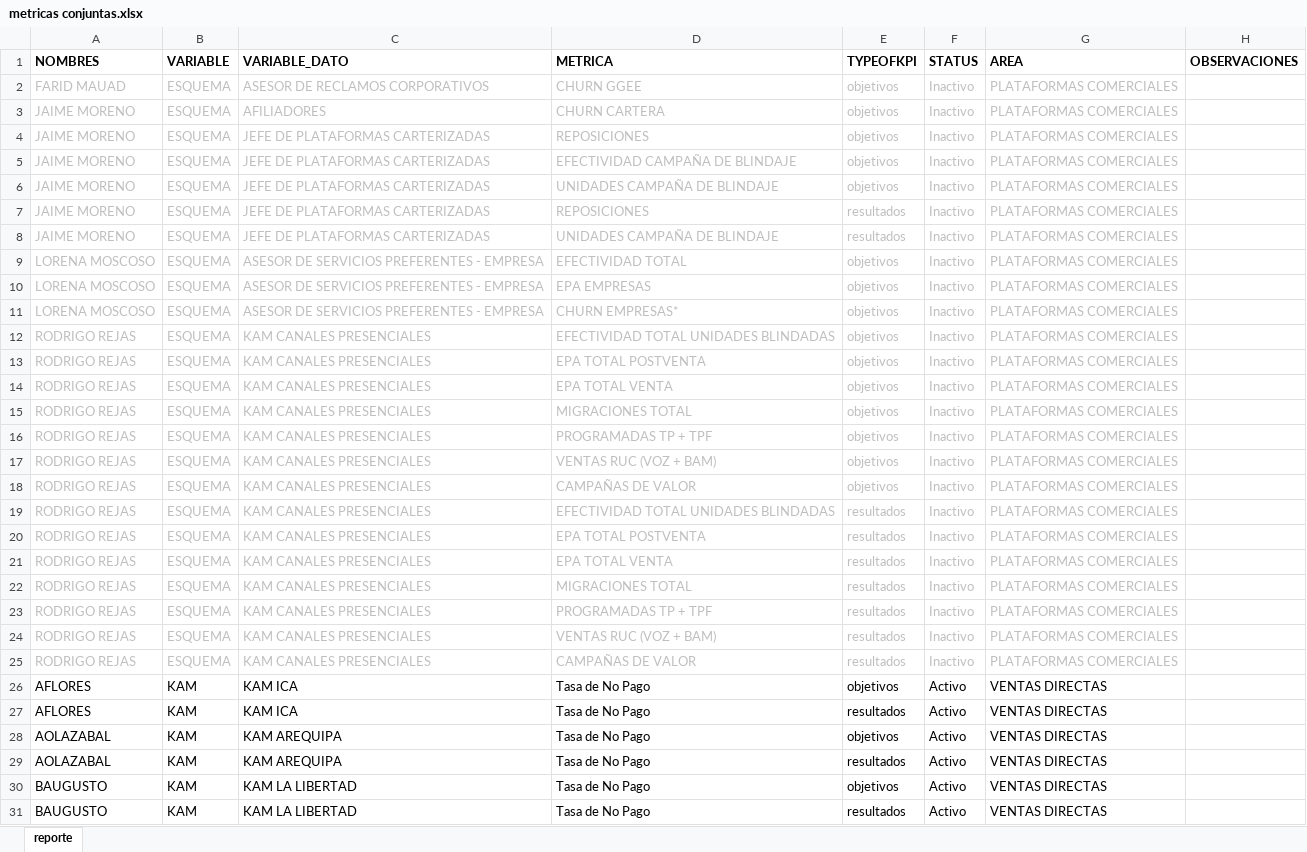
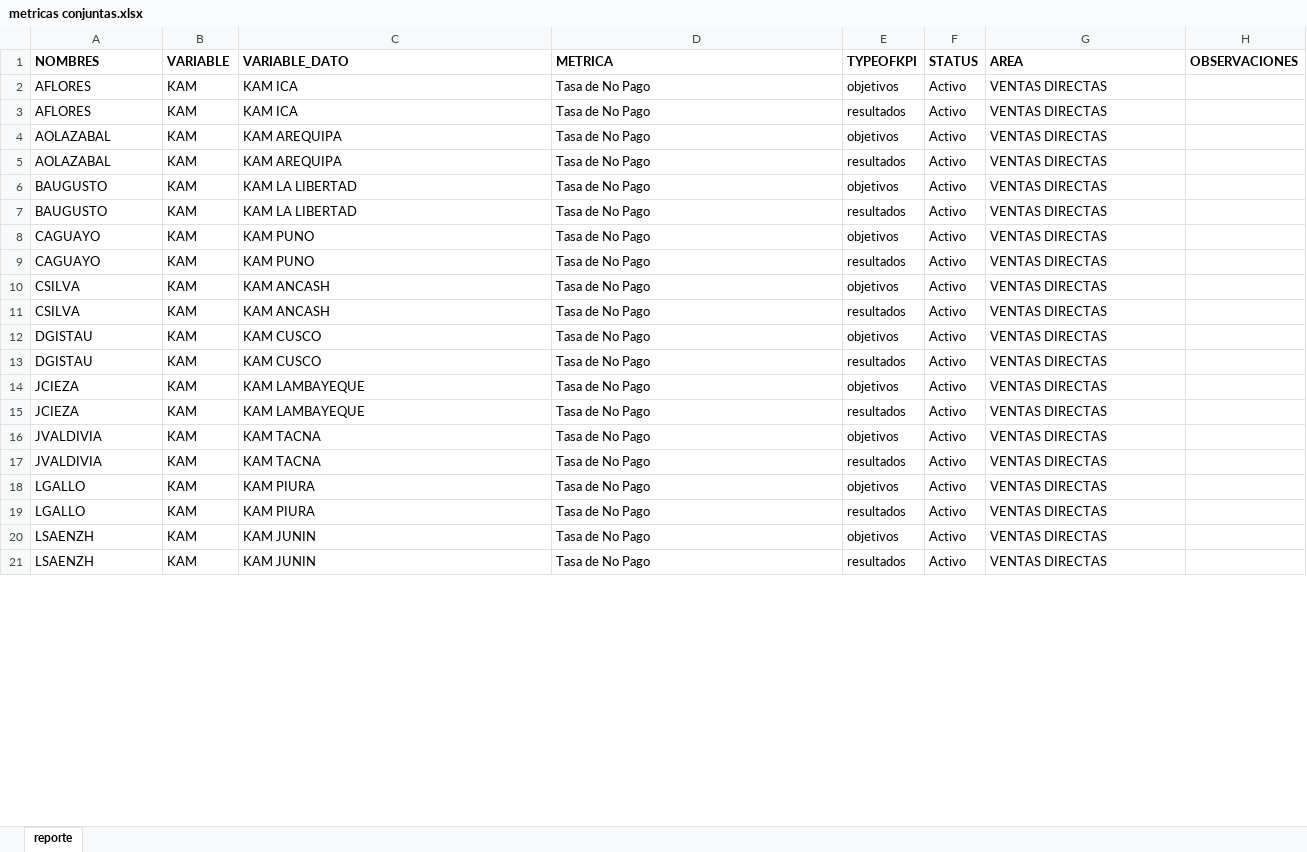
Before and after one commit to saenzac/Comisiones-python, an Excel workbook: Data/metricas conjuntas.xlsx, sheet reporte, drawn as a sheet; only a part is shown; the shorter side is filled out with more unchanged rows; values as stored, in another font and other column widths than the file's, no borders; the diff covers the shown part only; the diff names each change by its address in the sheet, - before the commit and + after, or states it on an @@ line.

```diff
--- a/Data/metricas conjuntas.xlsx (sheet reporte)
+++ b/Data/metricas conjuntas.xlsx (sheet reporte)
-row 2: FARID MAUAD | ESQUEMA | ASESOR DE RECLAMOS CORPORATIVOS | CHURN GGEE | objetivos | Inactivo | PLATAFORMAS COMERCIALES
-row 3: JAIME MORENO | ESQUEMA | AFILIADORES | CHURN CARTERA | objetivos | Inactivo | PLATAFORMAS COMERCIALES
-row 4: JAIME MORENO | ESQUEMA | JEFE DE PLATAFORMAS CARTERIZADAS | REPOSICIONES | objetivos | Inactivo | PLATAFORMAS COMERCIALES
-row 5: JAIME MORENO | ESQUEMA | JEFE DE PLATAFORMAS CARTERIZADAS | EFECTIVIDAD CAMPAÑA DE BLINDAJE | objetivos | Inactivo | PLATAFORMAS COMERCIALES
-row 6: JAIME MORENO | ESQUEMA | JEFE DE PLATAFORMAS CARTERIZADAS | UNIDADES CAMPAÑA DE BLINDAJE | objetivos | Inactivo | PLATAFORMAS COMERCIALES
-row 7: JAIME MORENO | ESQUEMA | JEFE DE PLATAFORMAS CARTERIZADAS | REPOSICIONES | resultados | Inactivo | PLATAFORMAS COMERCIALES
-row 8: JAIME MORENO | ESQUEMA | JEFE DE PLATAFORMAS CARTERIZADAS | UNIDADES CAMPAÑA DE BLINDAJE | resultados | Inactivo | PLATAFORMAS COMERCIALES
-row 9: LORENA MOSCOSO | ESQUEMA | ASESOR DE SERVICIOS PREFERENTES - EMPRESA | EFECTIVIDAD TOTAL | objetivos | Inactivo | PLATAFORMAS COMERCIALES
-row 10: LORENA MOSCOSO | ESQUEMA | ASESOR DE SERVICIOS PREFERENTES - EMPRESA | EPA EMPRESAS | objetivos | Inactivo | PLATAFORMAS COMERCIALES
-row 11: LORENA MOSCOSO | ESQUEMA | ASESOR DE SERVICIOS PREFERENTES - EMPRESA | CHURN EMPRESAS* | objetivos | Inactivo | PLATAFORMAS COMERCIALES
-row 12: RODRIGO REJAS | ESQUEMA | KAM CANALES PRESENCIALES | EFECTIVIDAD TOTAL UNIDADES BLINDADAS | objetivos | Inactivo | PLATAFORMAS COMERCIALES
-row 13: RODRIGO REJAS | ESQUEMA | KAM CANALES PRESENCIALES | EPA TOTAL POSTVENTA | objetivos | Inactivo | PLATAFORMAS COMERCIALES
-row 14: RODRIGO REJAS | ESQUEMA | KAM CANALES PRESENCIALES | EPA TOTAL VENTA | objetivos | Inactivo | PLATAFORMAS COMERCIALES
-row 15: RODRIGO REJAS | ESQUEMA | KAM CANALES PRESENCIALES | MIGRACIONES TOTAL | objetivos | Inactivo | PLATAFORMAS COMERCIALES
-row 16: RODRIGO REJAS | ESQUEMA | KAM CANALES PRESENCIALES | PROGRAMADAS TP + TPF | objetivos | Inactivo | PLATAFORMAS COMERCIALES
-row 17: RODRIGO REJAS | ESQUEMA | KAM CANALES PRESENCIALES | VENTAS RUC (VOZ + BAM) | objetivos | Inactivo | PLATAFORMAS COMERCIALES
-row 18: RODRIGO REJAS | ESQUEMA | KAM CANALES PRESENCIALES | CAMPAÑAS DE VALOR | objetivos | Inactivo | PLATAFORMAS COMERCIALES
-row 19: RODRIGO REJAS | ESQUEMA | KAM CANALES PRESENCIALES | EFECTIVIDAD TOTAL UNIDADES BLINDADAS | resultados | Inactivo | PLATAFORMAS COMERCIALES
-row 20: RODRIGO REJAS | ESQUEMA | KAM CANALES PRESENCIALES | EPA TOTAL POSTVENTA | resultados | Inactivo | PLATAFORMAS COMERCIALES
-row 21: RODRIGO REJAS | ESQUEMA | KAM CANALES PRESENCIALES | EPA TOTAL VENTA | resultados | Inactivo | PLATAFORMAS COMERCIALES
-row 22: RODRIGO REJAS | ESQUEMA | KAM CANALES PRESENCIALES | MIGRACIONES TOTAL | resultados | Inactivo | PLATAFORMAS COMERCIALES
-row 23: RODRIGO REJAS | ESQUEMA | KAM CANALES PRESENCIALES | PROGRAMADAS TP + TPF | resultados | Inactivo | PLATAFORMAS COMERCIALES
-row 24: RODRIGO REJAS | ESQUEMA | KAM CANALES PRESENCIALES | VENTAS RUC (VOZ + BAM) | resultados | Inactivo | PLATAFORMAS COMERCIALES
-row 25: RODRIGO REJAS | ESQUEMA | KAM CANALES PRESENCIALES | CAMPAÑAS DE VALOR | resultados | Inactivo | PLATAFORMAS COMERCIALES
```
Also changed, not shown: 37 removed rows, 13 edited cells and cell formats elsewhere in this sheet, 7 other files.
